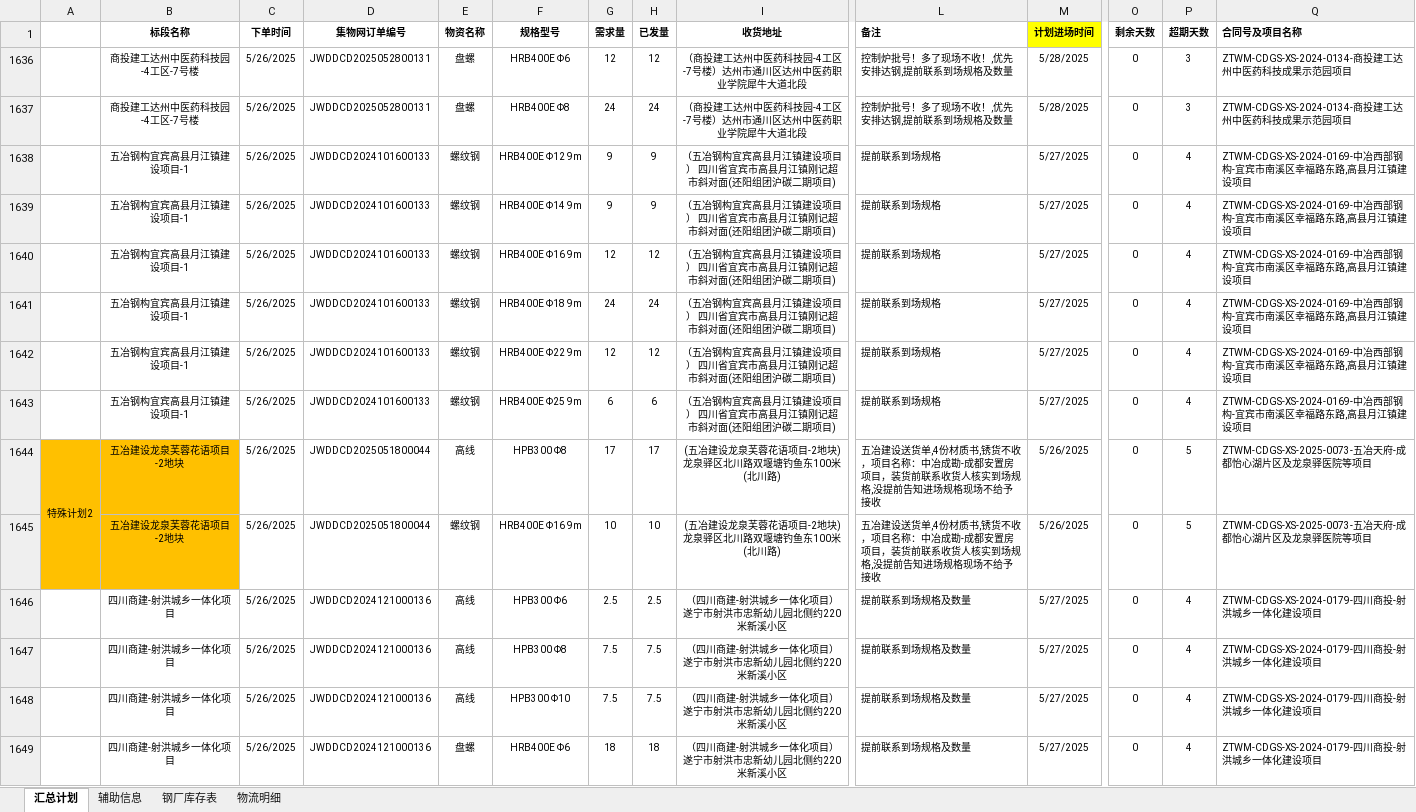
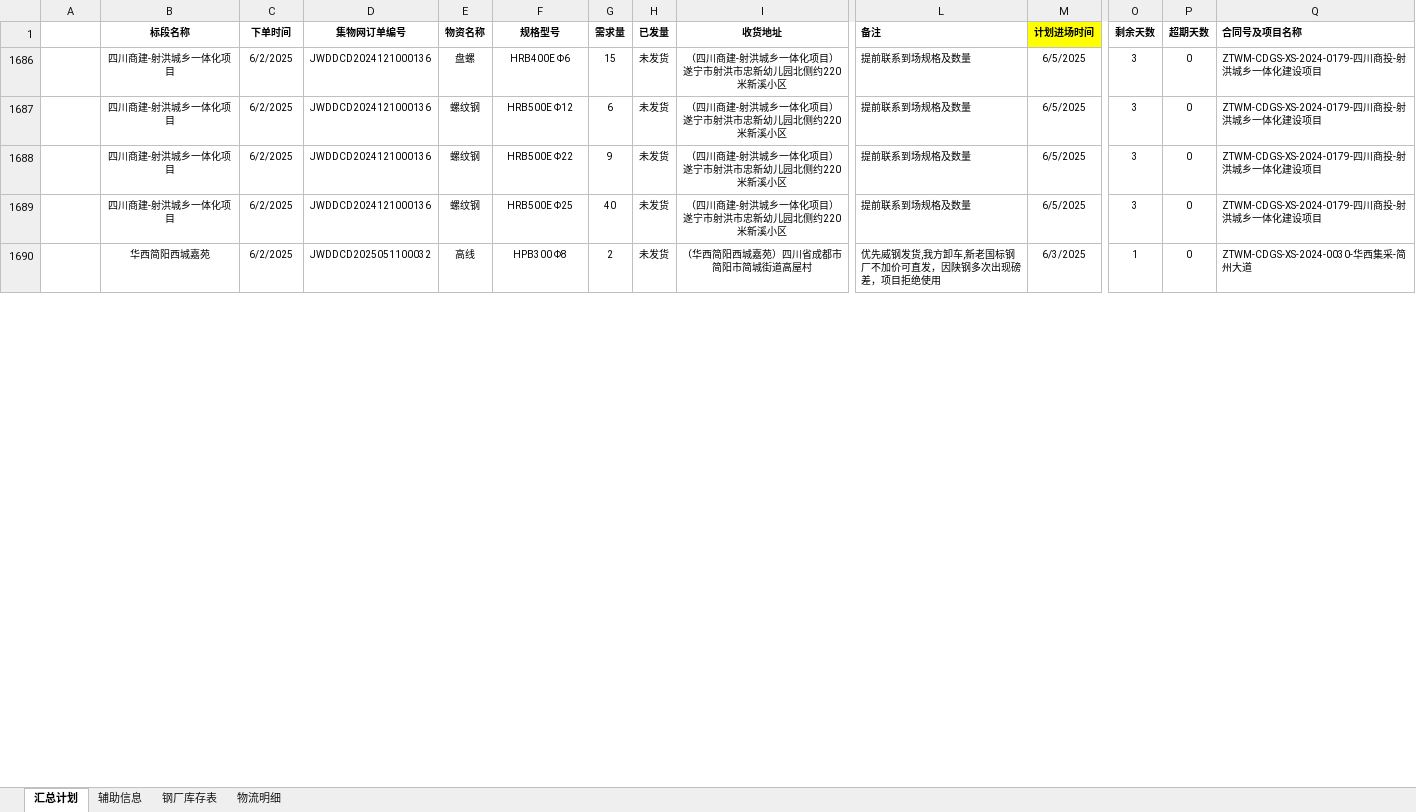
Before and after one commit to monizhou/TVBOX, an Excel workbook: 发货计划（宜宾项目）汇总.xlsx, sheet 汇总计划, drawn as a sheet; only a part is shown, gaps mark what is left out; values as stored, in another font and other column widths than the file's, no borders; conditional formats not drawn; removed rows and columns are numbered as before the commit, all else as after; rows hold the shown columns only; the diff covers the shown part only; the diff names each change by its address in the sheet, - before the commit and + after, or states it on an @@ line.

```diff
--- a/发货计划（宜宾项目）汇总.xlsx (sheet 汇总计划)
+++ b/发货计划（宜宾项目）汇总.xlsx (sheet 汇总计划)
-row 1636:  | 商投建工达州中医药科技园-4工区-7号楼 | 5/26/2025 | JWDDCD2025052800131 | 盘螺 | HRB400E Φ6 | 12 | 12 | （商投建工达州中医药科技园-4工区-7号楼）达州市通川区达州中医药职业学院犀牛大道北段 | 控制炉批号！多了现场不收！,优先安排达钢,提前联系到场规格及数量 | 5/28/2025 | 0 | 3 | ZTWM-CDGS-XS-2024-0134-商投建工达州中医药科技成果示范园项目
-row 1637:  | 商投建工达州中医药科技园-4工区-7号楼 | 5/26/2025 | JWDDCD2025052800131 | 盘螺 | HRB400E Φ8 | 24 | 24 | （商投建工达州中医药科技园-4工区-7号楼）达州市通川区达州中医药职业学院犀牛大道北段 | 控制炉批号！多了现场不收！,优先安排达钢,提前联系到场规格及数量 | 5/28/2025 | 0 | 3 | ZTWM-CDGS-XS-2024-0134-商投建工达州中医药科技成果示范园项目
-row 1638:  | 五冶钢构宜宾高县月江镇建设项目-1 | 5/26/2025 | JWDDCD2024101600133 | 螺纹钢 | HRB400E Φ12 9m | 9 | 9 | （五冶钢构宜宾高县月江镇建设项目） 四川省宜宾市高县月江镇刚记超市斜对面(还阳组团沪碳二期项目) | 提前联系到场规格 | 5/27/2025 | 0 | 4 | ZTWM-CDGS-XS-2024-0169-中冶西部钢构-宜宾市南溪区幸福路东路,高县月江镇建设项目
-row 1639:  | 五冶钢构宜宾高县月江镇建设项目-1 | 5/26/2025 | JWDDCD2024101600133 | 螺纹钢 | HRB400E Φ14 9m | 9 | 9 | （五冶钢构宜宾高县月江镇建设项目） 四川省宜宾市高县月江镇刚记超市斜对面(还阳组团沪碳二期项目) | 提前联系到场规格 | 5/27/2025 | 0 | 4 | ZTWM-CDGS-XS-2024-0169-中冶西部钢构-宜宾市南溪区幸福路东路,高县月江镇建设项目
-row 1640:  | 五冶钢构宜宾高县月江镇建设项目-1 | 5/26/2025 | JWDDCD2024101600133 | 螺纹钢 | HRB400E Φ16 9m | 12 | 12 | （五冶钢构宜宾高县月江镇建设项目） 四川省宜宾市高县月江镇刚记超市斜对面(还阳组团沪碳二期项目) | 提前联系到场规格 | 5/27/2025 | 0 | 4 | ZTWM-CDGS-XS-2024-0169-中冶西部钢构-宜宾市南溪区幸福路东路,高县月江镇建设项目
-row 1641:  | 五冶钢构宜宾高县月江镇建设项目-1 | 5/26/2025 | JWDDCD2024101600133 | 螺纹钢 | HRB400E Φ18 9m | 24 | 24 | （五冶钢构宜宾高县月江镇建设项目） 四川省宜宾市高县月江镇刚记超市斜对面(还阳组团沪碳二期项目) | 提前联系到场规格 | 5/27/2025 | 0 | 4 | ZTWM-CDGS-XS-2024-0169-中冶西部钢构-宜宾市南溪区幸福路东路,高县月江镇建设项目
-row 1642:  | 五冶钢构宜宾高县月江镇建设项目-1 | 5/26/2025 | JWDDCD2024101600133 | 螺纹钢 | HRB400E Φ22 9m | 12 | 12 | （五冶钢构宜宾高县月江镇建设项目） 四川省宜宾市高县月江镇刚记超市斜对面(还阳组团沪碳二期项目) | 提前联系到场规格 | 5/27/2025 | 0 | 4 | ZTWM-CDGS-XS-2024-0169-中冶西部钢构-宜宾市南溪区幸福路东路,高县月江镇建设项目
-row 1643:  | 五冶钢构宜宾高县月江镇建设项目-1 | 5/26/2025 | JWDDCD2024101600133 | 螺纹钢 | HRB400E Φ25 9m | 6 | 6 | （五冶钢构宜宾高县月江镇建设项目） 四川省宜宾市高县月江镇刚记超市斜对面(还阳组团沪碳二期项目) | 提前联系到场规格 | 5/27/2025 | 0 | 4 | ZTWM-CDGS-XS-2024-0169-中冶西部钢构-宜宾市南溪区幸福路东路,高县月江镇建设项目
-row 1644: 特殊计划2 | 五冶建设龙泉芙蓉花语项目-2地块 | 5/26/2025 | JWDDCD2025051800044 | 高线 | HPB300 Φ8 | 17 | 17 | (五冶建设龙泉芙蓉花语项目-2地块)龙泉驿区北川路双堰塘钓鱼东100米(北川路) | 五冶建设送货单,4份材质书,锈货不收，项目名称：中冶成勘-成都安置房项目，装货前联系收货人核实到场规格,没提前告知进场规格现场不给予接收 | 5/26/2025 | 0 | 5 | ZTWM-CDGS-XS-2025-0073-五冶天府-成都怡心湖片区及龙泉驿医院等项目
-row 1645:  | 五冶建设龙泉芙蓉花语项目-2地块 | 5/26/2025 | JWDDCD2025051800044 | 螺纹钢 | HRB400E Φ16 9m | 10 | 10 | (五冶建设龙泉芙蓉花语项目-2地块)龙泉驿区北川路双堰塘钓鱼东100米(北川路) | 五冶建设送货单,4份材质书,锈货不收，项目名称：中冶成勘-成都安置房项目，装货前联系收货人核实到场规格,没提前告知进场规格现场不给予接收 | 5/26/2025 | 0 | 5 | ZTWM-CDGS-XS-2025-0073-五冶天府-成都怡心湖片区及龙泉驿医院等项目
-C1686:C1689 (下单时间): 5/26/2025
+C1686:C1689 (下单时间): 6/2/2025
-E1686 (物资名称): 高线
+E1686 (物资名称): 盘螺
-F1686 (规格型号): HPB300 Φ6
+F1686 (规格型号): HRB400E Φ6
-G1686 (需求量): 2.5
+G1686 (需求量): 15
-H1686 (已发量): 2.5
+H1686 (已发量): 未发货
-M1686:M1689 (计划进场时间): 5/27/2025
+M1686:M1689 (计划进场时间): 6/5/2025
-O1686:O1689 (剩余天数): 0
+O1686:O1689 (剩余天数): 3
-P1686:P1689 (超期天数): 4
+P1686:P1689 (超期天数): 0
-E1687:E1688 (物资名称): 高线
+E1687:E1688 (物资名称): 螺纹钢
-F1687 (规格型号): HPB300 Φ8
+F1687 (规格型号): HRB500E Φ12
-G1687 (需求量): 7.5
+G1687 (需求量): 6
-H1687:H1688 (已发量): 7.5
+H1687:H1688 (已发量): 未发货
-F1688 (规格型号): HPB300 Φ10
+F1688 (规格型号): HRB500E Φ22
-G1688 (需求量): 7.5
+G1688 (需求量): 9
-E1689 (物资名称): 盘螺
+E1689 (物资名称): 螺纹钢
-F1689 (规格型号): HRB400E Φ6
+F1689 (规格型号): HRB500E Φ25
-G1689 (需求量): 18
+G1689 (需求量): 40
-H1689 (已发量): 18
+H1689 (已发量): 未发货
+row 1690:  | 华西简阳西城嘉苑 | 6/2/2025 | JWDDCD2025051100032 | 高线 | HPB300 Φ8 | 2 | 未发货 | （华西简阳西城嘉苑）四川省成都市简阳市简城街道高屋村 | 优先威钢发货,我方卸车,新老国标钢厂不加价可直发，因陕钢多次出现磅差，项目拒绝使用 | 6/3/2025 | 1 | 0 | ZTWM-CDGS-XS-2024-0030-华西集采-简州大道
```
Also changed, not shown: 8 added rows, 13 removed rows and 15 edited cells elsewhere in this sheet, sheet 钢厂库存表, sheet 辅助信息, formulas that keep their value, hidden cells, 1 other file.
